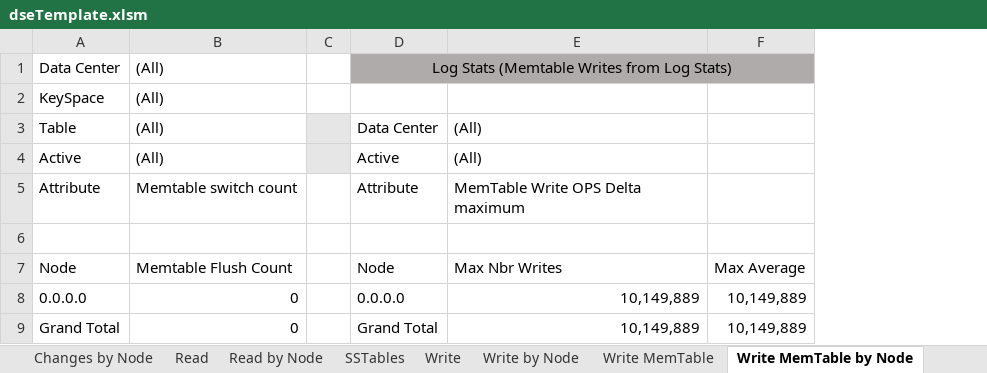
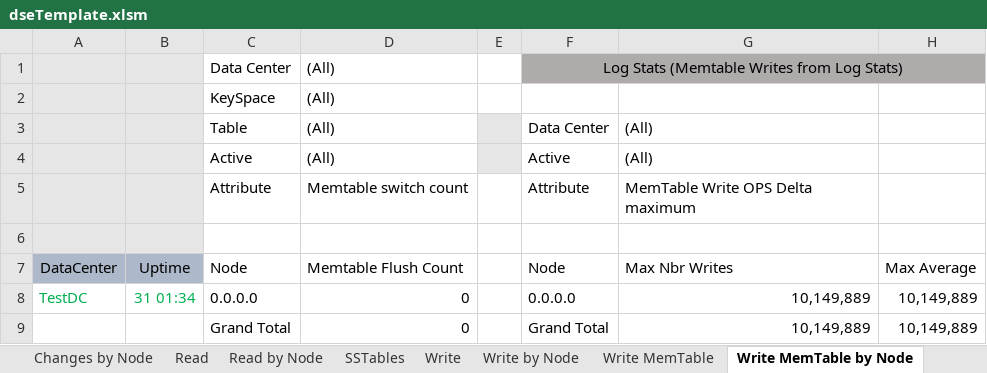
Before and after one commit to richardandersen/DSEDiagnosticAnalyticParser, an Excel workbook: dseTemplate.xlsm, sheet Write MemTable by Node, drawn as a sheet; only a part is shown; values as stored, in another font and other column widths than the file's, no borders; conditional formats not drawn; the diff names each change by its address in the sheet, - before the commit and + after, or states it on an @@ line.

Commit message:
Fixed bug with Solr names and added suppport for DSE node detected down evfent

```diff
--- a/dseTemplate.xlsm (sheet Write MemTable by Node)
+++ b/dseTemplate.xlsm (sheet Write MemTable by Node)
+column A, rows 7-8: DataCenter | TestDC
+column B, rows 7-8: Uptime | 31 01:34
```
Also changed, not shown: sheet Cassandra Log Exceptions, sheet Node Not Responding, sheet Cassandra Summary Logs, sheet Log Events State by Node, sheet SSTables, sheet Log Events Graph by Node, charts or pictures, 4 other files.
